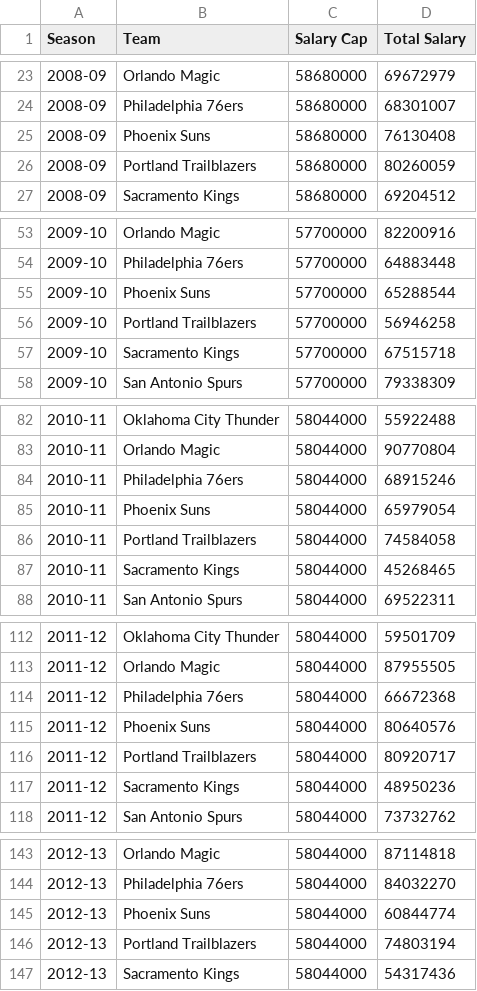
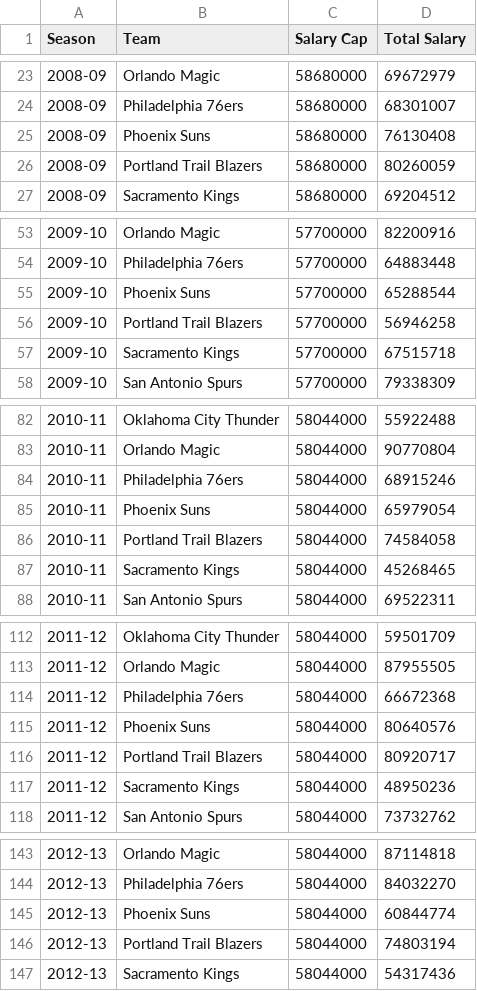
Before and after one commit to tinawu-23/NBA-playoff-team-prediction, a CSV file: salary-data/NBA_Salary_History.csv, drawn as a sheet; only a part is shown, gaps mark what is left out; the diff covers the shown part only.

Commit message:
joining data

```diff
--- a/salary-data/NBA_Salary_History.csv
+++ b/salary-data/NBA_Salary_History.csv
@@ -25,3 +25,3 @@
 2008-09,Phoenix Suns,58680000,76130408
-2008-09,Portland Trailblazers,58680000,80260059
+2008-09,Portland Trail Blazers,58680000,80260059
 2008-09,Sacramento Kings,58680000,69204512
@@ -55,3 +55,3 @@
 2009-10,Phoenix Suns,57700000,65288544
-2009-10,Portland Trailblazers,57700000,56946258
+2009-10,Portland Trail Blazers,57700000,56946258
 2009-10,Sacramento Kings,57700000,67515718
@@ -85,3 +85,3 @@
 2010-11,Phoenix Suns,58044000,65979054
-2010-11,Portland Trailblazers,58044000,74584058
+2010-11,Portland Trail Blazers,58044000,74584058
 2010-11,Sacramento Kings,58044000,45268465
@@ -115,3 +115,3 @@
 2011-12,Phoenix Suns,58044000,80640576
-2011-12,Portland Trailblazers,58044000,80920717
+2011-12,Portland Trail Blazers,58044000,80920717
 2011-12,Sacramento Kings,58044000,48950236
@@ -145,3 +145,3 @@
 2012-13,Phoenix Suns,58044000,60844774
-2012-13,Portland Trailblazers,58044000,74803194
+2012-13,Portland Trail Blazers,58044000,74803194
 2012-13,Sacramento Kings,58044000,54317436
```
Also changed, not shown: 5 edited cells elsewhere in this file, 1 other file.
